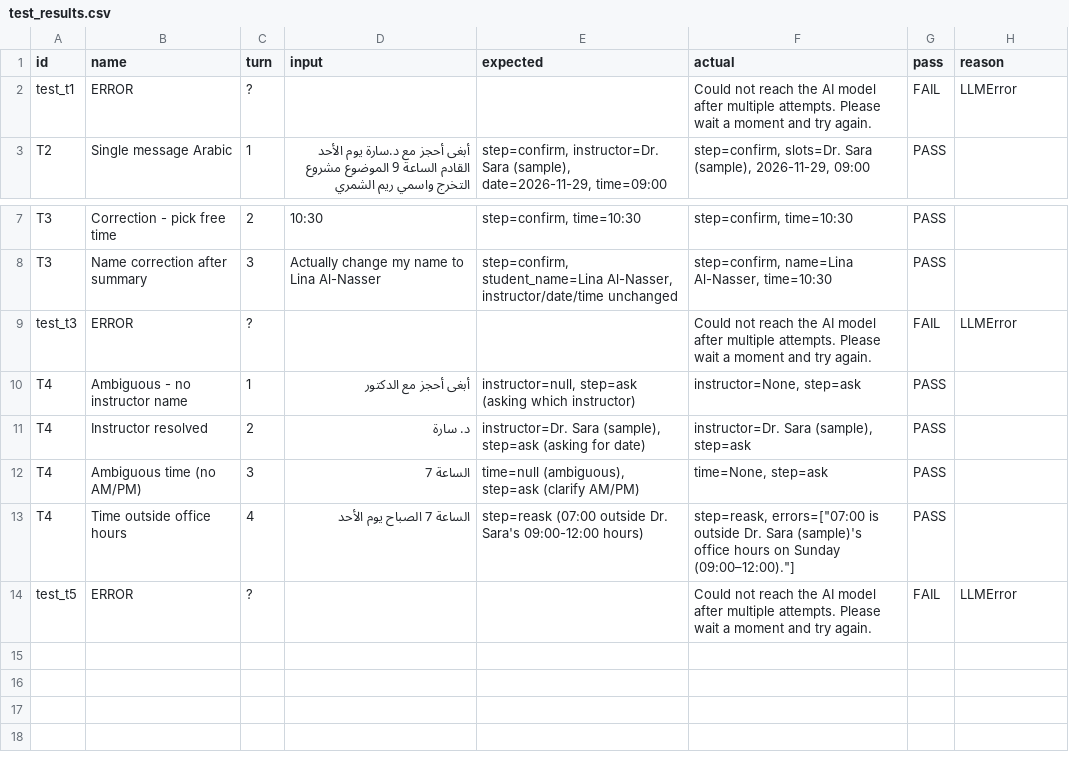
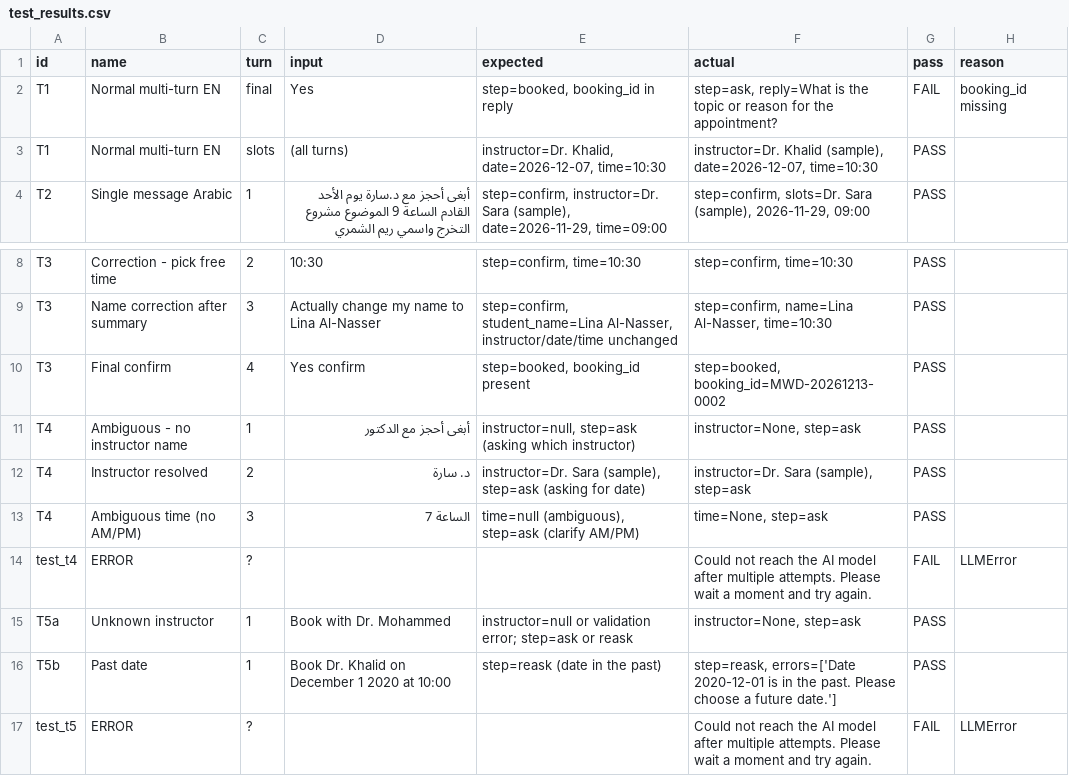
Before and after one commit to rexie90/LMMproject, a CSV file: evaluation/test_results.csv, drawn as a sheet; only a part is shown, gaps mark what is left out.

```diff
--- a/evaluation/test_results.csv
+++ b/evaluation/test_results.csv
@@ -1,3 +1,4 @@
 id,name,turn,input,expected,actual,pass,reason
-test_t1,ERROR,?,,,Could not reach the AI model after multiple attempts. Please wait a moment and try again.,FAIL,LLMError
+T1,Normal multi-turn EN,final,Yes,"step=booked, booking_id in reply","step=ask, reply=What is the topic or reason for the appointment?",FAIL,booking_id missing
+T1,Normal multi-turn EN,slots,(all turns),"instructor=Dr. Khalid, date=2026-12-07, time=10:30","instructor=Dr. Khalid (sample), date=2026-12-07, time=10:30",PASS,
 T2,Single message Arabic,1,أبغى أحجز مع د.سارة يوم الأحد القادم الساعة 9 الموضوع مشروع التخرج واسمي ريم الشمري,"step=confirm, instructor=Dr. Sara (sample), date=2026-11-29, time=09:00","step=confirm, slots=Dr. Sara (sample), 2026-11-29, 09:00",PASS,
@@ -8,3 +9,3 @@ T3,Correction - pick free time,2,10:30,"step=confirm, time=10:30","step=confirm,
 T3,Name correction after summary,3,Actually change my name to Lina Al-Nasser,"step=confirm, student_name=Lina Al-Nasser, instructor/date/time unchanged","step=confirm, name=Lina Al-Nasser, time=10:30",PASS,
-test_t3,ERROR,?,,,Could not reach the AI model after multiple attempts. Please wait a moment and try again.,FAIL,LLMError
+T3,Final confirm,4,Yes confirm,"step=booked, booking_id present","step=booked, booking_id=MWD-20261213-0002",PASS,
 T4,Ambiguous - no instructor name,1,أبغى أحجز مع الدكتور,"instructor=null, step=ask (asking which instructor)","instructor=None, step=ask",PASS,
@@ -12,3 +13,5 @@ T4,Instructor resolved,2,د. سارة,"instructor=Dr. Sara (sample), step=ask (a
 T4,Ambiguous time (no AM/PM),3,الساعة 7,"time=null (ambiguous), step=ask (clarify AM/PM)","time=None, step=ask",PASS,
-T4,Time outside office hours,4,الساعة 7 الصباح يوم الأحد,step=reask (07:00 outside Dr. Sara's 09:00-12:00 hours),"step=reask, errors=[""07:00 is outside Dr. Sara (sample)'s office hours on Sunday (09:00–12:00).""]",PASS,
+test_t4,ERROR,?,,,Could not reach the AI model after multiple attempts. Please wait a moment and try again.,FAIL,LLMError
+T5a,Unknown instructor,1,Book with Dr. Mohammed,instructor=null or validation error; step=ask or reask,"instructor=None, step=ask",PASS,
+T5b,Past date,1,Book Dr. Khalid on December 1 2020 at 10:00,step=reask (date in the past),"step=reask, errors=['Date 2020-12-01 is in the past. Please choose a future date.']",PASS,
 test_t5,ERROR,?,,,Could not reach the AI model after multiple attempts. Please wait a moment and try again.,FAIL,LLMError
```
Also changed, not shown: 10 other files.
